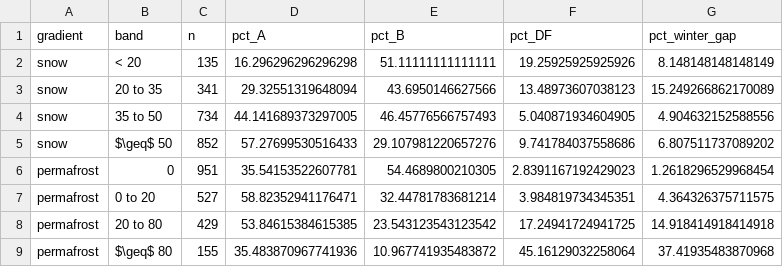
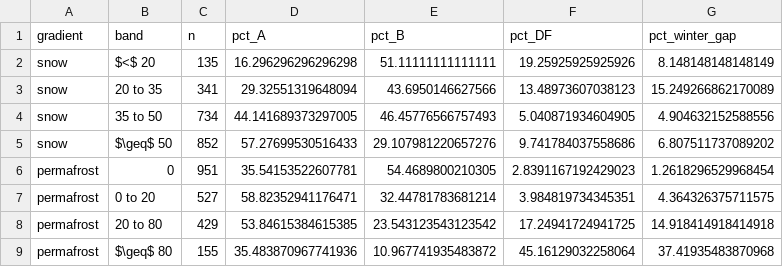
Before and after one commit to HydroInformaticsRu/camels_ru, a CSV file: paper/tables/grade_regime.csv, drawn as a sheet.

```diff
--- a/paper/tables/grade_regime.csv
+++ b/paper/tables/grade_regime.csv
@@ -1,3 +1,3 @@
 gradient,band,n,pct_A,pct_B,pct_DF,pct_winter_gap
-snow,< 20,135,16.296296296296298,51.11111111111111,19.25925925925926,8.148148148148149
+snow,$<$ 20,135,16.296296296296298,51.11111111111111,19.25925925925926,8.148148148148149
 snow,20 to 35,341,29.32551319648094,43.6950146627566,13.48973607038123,15.249266862170089
```
Also changed, not shown: results/hess_quality/coldregion_gradient_bins.csv, 7 other files.
